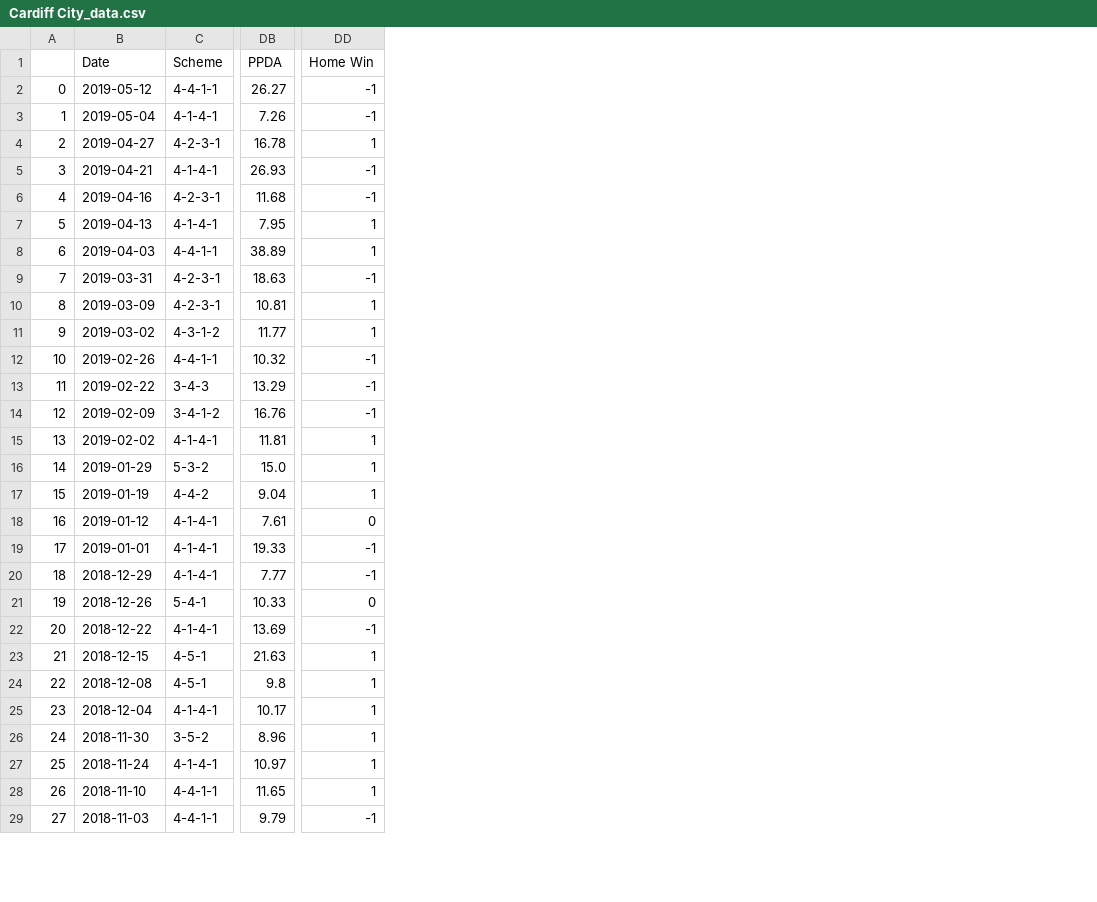
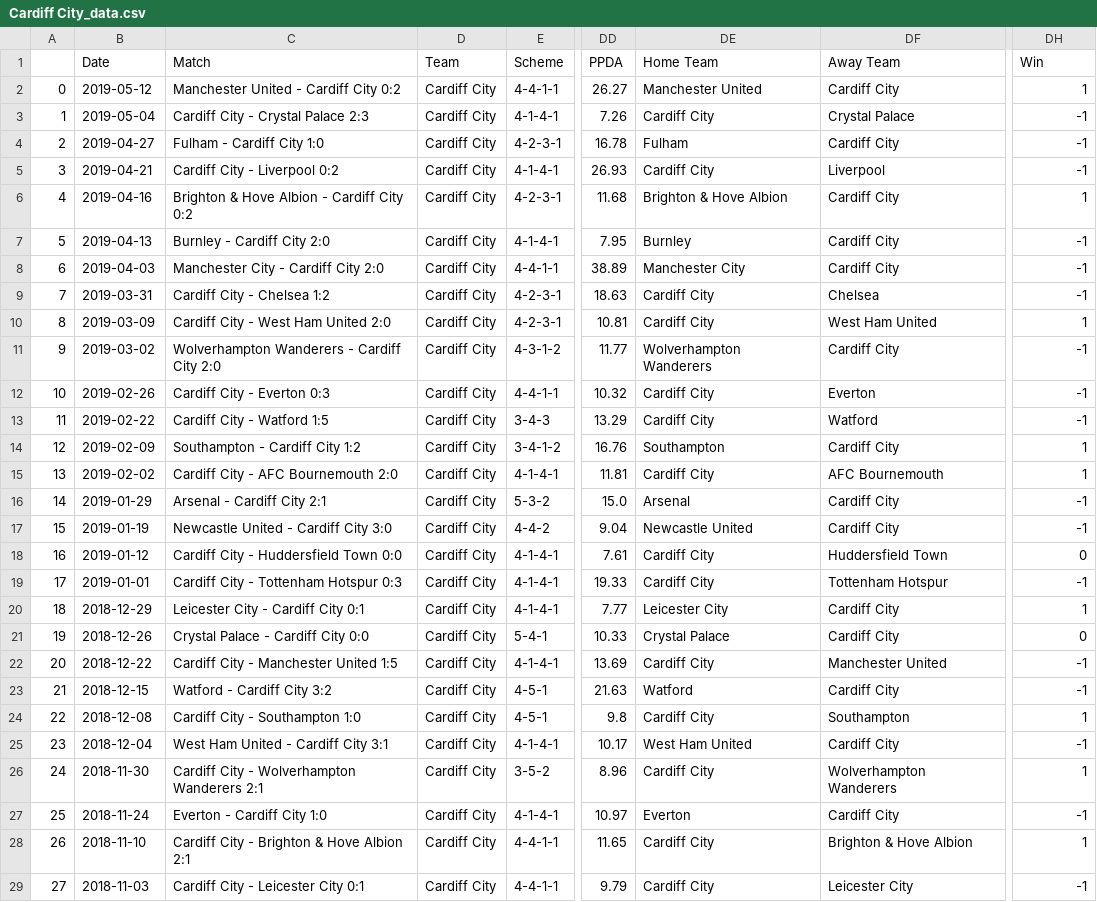
Before and after one commit to adamjr36/CS137Project, a CSV file: cleaned_data/Cardiff City_data.csv, drawn as a sheet; only a part is shown, gaps mark what is left out; addresses are those after the commit; the diff covers the shown part only; the diff names each change by its address in the sheet, - before the commit and + after, or states it on an @@ line.

```diff
--- a/cleaned_data/Cardiff City_data.csv
+++ b/cleaned_data/Cardiff City_data.csv
+column C (Match), rows 2-29: Manchester United - Cardiff City 0:2 | Cardiff City - Crystal Palace 2:3 | Fulham - Cardiff City 1:0 | Cardiff City - Liverpool 0:2 | Brighton & Hove Albion - Cardiff City 0:2 | Burnley - Cardiff City 2:0 | Manchester City - Cardiff City 2:0 | Cardiff City - Chelsea 1:2 | Cardiff City - West Ham United 2:0 | Wolverhampton Wanderers - Cardiff City 2:0 | Cardiff City - Everton 0:3 | Cardiff City - Watford 1:5 | Southampton - Cardiff City 1:2 | Cardiff City - AFC Bournemouth 2:0 | Arsenal - Cardiff City 2:1 | Newcastle United - Cardiff City 3:0 | Cardiff City - Huddersfield Town 0:0 | Cardiff City - Tottenham Hotspur 0:3 | Leicester City - Cardiff City 0:1 | Crystal Palace - Cardiff City 0:0 | Cardiff City - Manchester United 1:5 | Watford - Cardiff City 3:2 | Cardiff City - Southampton 1:0 | West Ham United - Cardiff City 3:1 | Cardiff City - Wolverhampton Wanderers 2:1 | Everton - Cardiff City 1:0 | Cardiff City - Brighton & Hove Albion 2:1 | Cardiff City - Leicester City 0:1
+column D (Team), rows 2-29: all Cardiff City
+column DE (Home Team), rows 2-29: Manchester United | Cardiff City | Fulham | Cardiff City | Brighton & Hove Albion | Burnley | Manchester City | Cardiff City | Cardiff City | Wolverhampton Wanderers | Cardiff City | Cardiff City | Southampton | Cardiff City | Arsenal | Newcastle United | Cardiff City | Cardiff City | Leicester City | Crystal Palace | Cardiff City | Watford | Cardiff City | West Ham United | Cardiff City | Everton | Cardiff City | Cardiff City
+column DF (Away Team), rows 2-29: Cardiff City | Crystal Palace | Cardiff City | Liverpool | Cardiff City | Cardiff City | Cardiff City | Chelsea | West Ham United | Cardiff City | Everton | Watford | Cardiff City | AFC Bournemouth | Cardiff City | Cardiff City | Huddersfield Town | Tottenham Hotspur | Cardiff City | Cardiff City | Manchester United | Cardiff City | Southampton | Cardiff City | Wolverhampton Wanderers | Cardiff City | Brighton & Hove Albion | Leicester City
-DH1: Home Win
+DH1: Win
-DH2 (Win): -1
+DH2 (Win): 1
-DH4 (Win): 1
+DH4 (Win): -1
-DH6 (Win): -1
+DH6 (Win): 1
-DH7:DH8 (Win): 1
+DH7:DH8 (Win): -1
-DH11 (Win): 1
+DH11 (Win): -1
-DH14 (Win): -1
+DH14 (Win): 1
-DH16:DH17 (Win): 1
+DH16:DH17 (Win): -1
-DH20 (Win): -1
+DH20 (Win): 1
-DH23 (Win): 1
+DH23 (Win): -1
-DH25 (Win): 1
+DH25 (Win): -1
-DH27 (Win): 1
+DH27 (Win): -1
```
Also changed, not shown: 4 edited cells elsewhere in this file, cleaned_data/Brentford_data.csv, cleaned_data/Fulham_data.csv, 26 other files.
